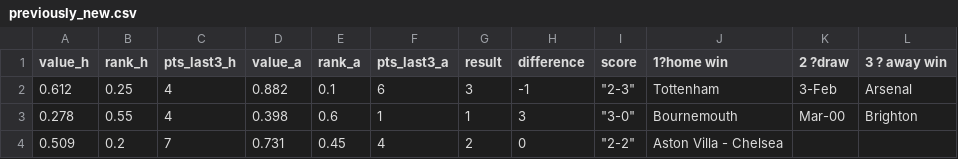
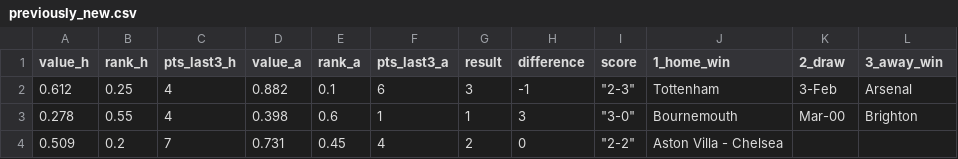
Before and after one commit to jay-darvas/btcusd, a CSV file: previously_new.csv, drawn as a sheet; only a part is shown.

Commit message:
Add files via upload

```diff
--- a/previously_new.csv
+++ b/previously_new.csv
@@ -1,2 +1,2 @@
-value_h,rank_h,pts_last3_h,value_a,rank_a,pts_last3_a,result,difference,score,1?home win,2 ?draw,3 ? away win
+value_h,rank_h,pts_last3_h,value_a,rank_a,pts_last3_a,result,difference,score,1_home_win,2_draw,3_away_win
 0.612,0.25,4,0.882,0.1,6,3,-1,"""2-3""",Tottenham ,3-Feb, Arsenal 
```
